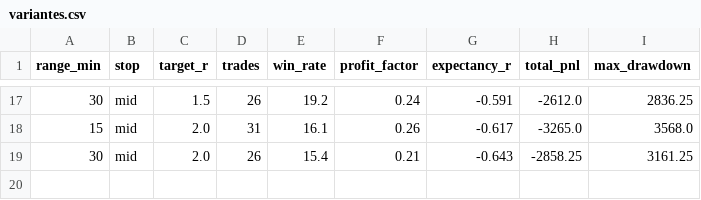
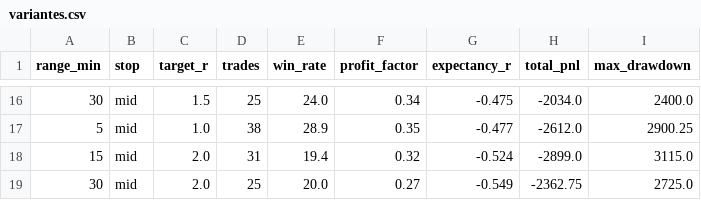
Before and after one commit to Jessim80/bot-trading-mes, a CSV file: results/variantes.csv, drawn as a sheet; only a part is shown, gaps mark what is left out; the diff covers the shown part only.

```diff
--- a/results/variantes.csv
+++ b/results/variantes.csv
@@ -17,3 +16,4 @@ range_min,stop,target_r,trades,win_rate,profit_factor,expectancy_r,total_pnl,max
-30,mid,1.5,26,19.2,0.24,-0.591,-2612.0,2836.25
-15,mid,2.0,31,16.1,0.26,-0.617,-3265.0,3568.0
-30,mid,2.0,26,15.4,0.21,-0.643,-2858.25,3161.25
+30,mid,1.5,25,24.0,0.34,-0.475,-2034.0,2400.0
+5,mid,1.0,38,28.9,0.35,-0.477,-2612.0,2900.25
+15,mid,2.0,31,19.4,0.32,-0.524,-2899.0,3115.0
+30,mid,2.0,25,20.0,0.27,-0.549,-2362.75,2725.0
```
Also changed, not shown: 5 added rows, 6 removed rows and 52 edited cells elsewhere in this file, results/trades.csv, 2 other files.
